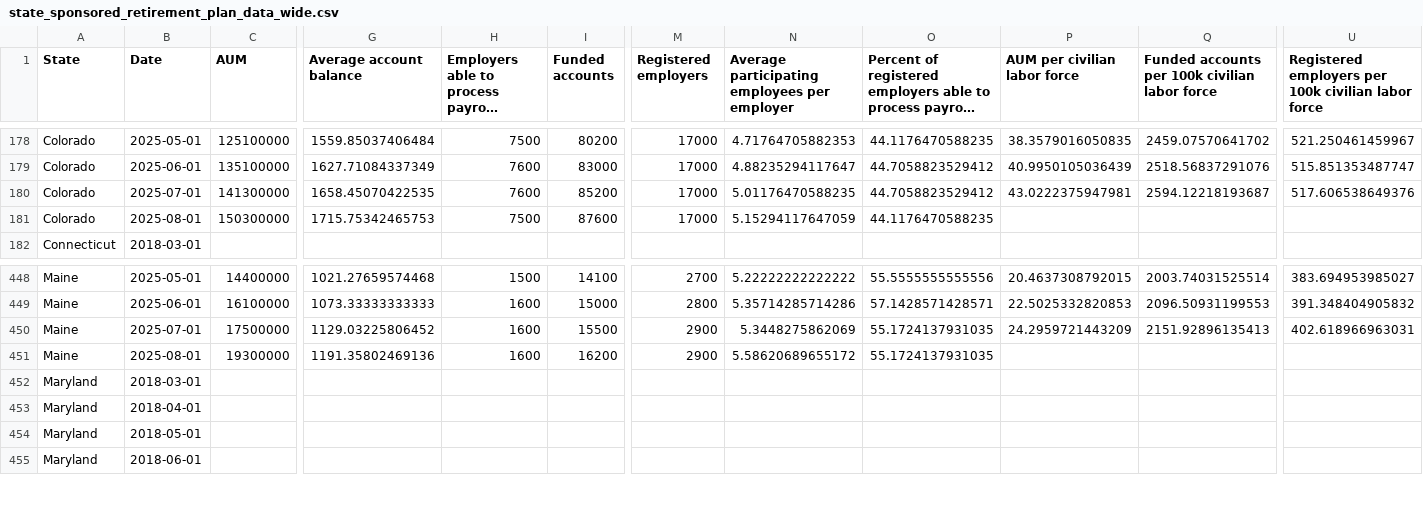
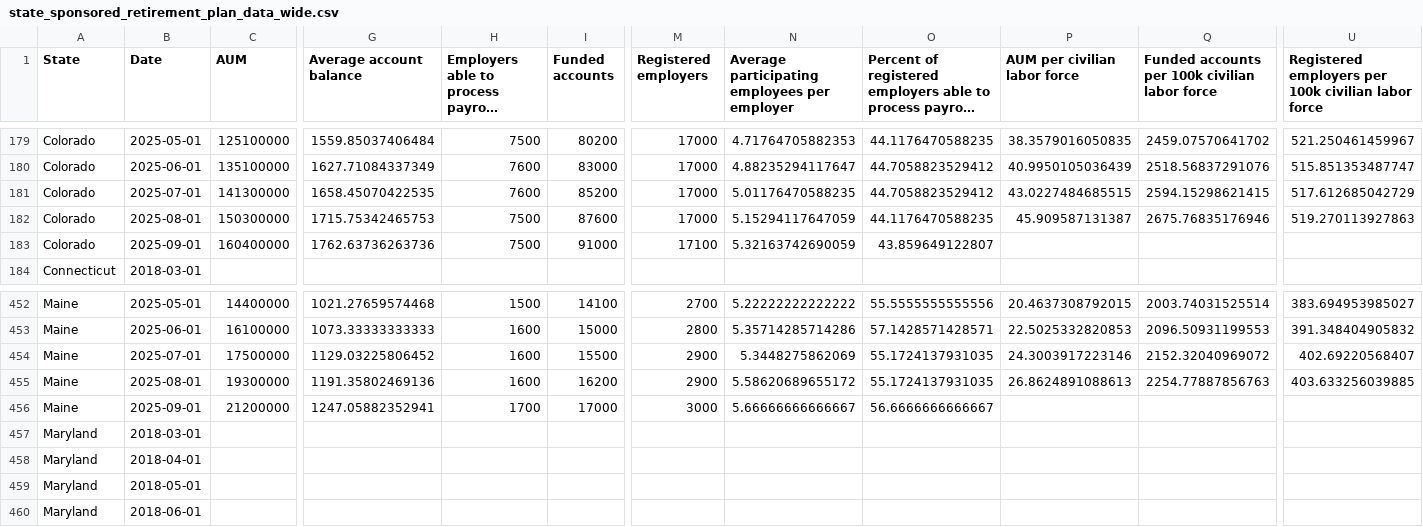
Before and after one commit to Maryland-State-Innovation-Team/Maryland-State-Innovation-Team.github.io, a CSV file: mdsaves/dash/state_sponsored_retirement_plan_data_wide.csv, drawn as a sheet; only a part is shown, gaps mark what is left out; long unchanged cells end in …; addresses are those after the commit; rows hold the shown columns only; the diff covers the shown part only; the diff names each change by its address in the sheet, - before the commit and + after, or states it on an @@ line.

```diff
--- a/mdsaves/dash/state_sponsored_retirement_plan_data_wide.csv
+++ b/mdsaves/dash/state_sponsored_retirement_plan_data_wide.csv
-P181 (AUM per civilian labor force): 43.0222375947981
+P181 (AUM per civilian labor force): 43.0227484685515
-Q181: 2594.12218193687
+Q181: 2594.15298621415
-U181: 517.606538649376
+U181: 517.612685042729
-P182 (AUM per civilian labor force): (empty)
+P182 (AUM per civilian labor force): 45.909587131387
-Q182: (empty)
+Q182: 2675.76835176946
-U182: (empty)
+U182: 519.270113927863
+row 183: Colorado | 2025-09-01 | 160400000 | 1762.63736263736 | 7500 | 91000 | 17100 | 5.32163742690059 | 43.859649122807
-P454 (AUM per civilian labor force): 24.2959721443209
+P454 (AUM per civilian labor force): 24.3003917223146
-Q454: 2151.92896135413
+Q454: 2152.32040969072
-U454: 402.618966963031
+U454: 402.69220568407
-P455 (AUM per civilian labor force): (empty)
+P455 (AUM per civilian labor force): 26.8624891088613
-Q455: (empty)
+Q455: 2254.77887856763
-U455: (empty)
+U455: 403.633256039885
+row 456: Maine | 2025-09-01 | 21200000 | 1247.05882352941 | 1700 | 17000 | 3000 | 5.66666666666667 | 56.6666666666667
```
Also changed, not shown: 6 added rows, 1 removed row and 48 edited cells elsewhere in this file.
